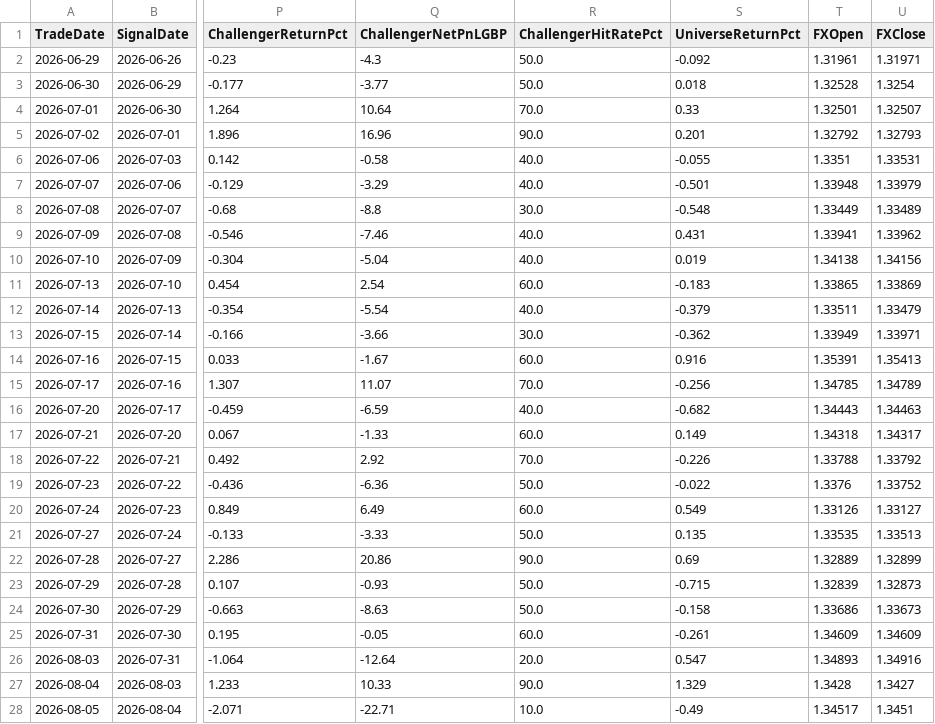
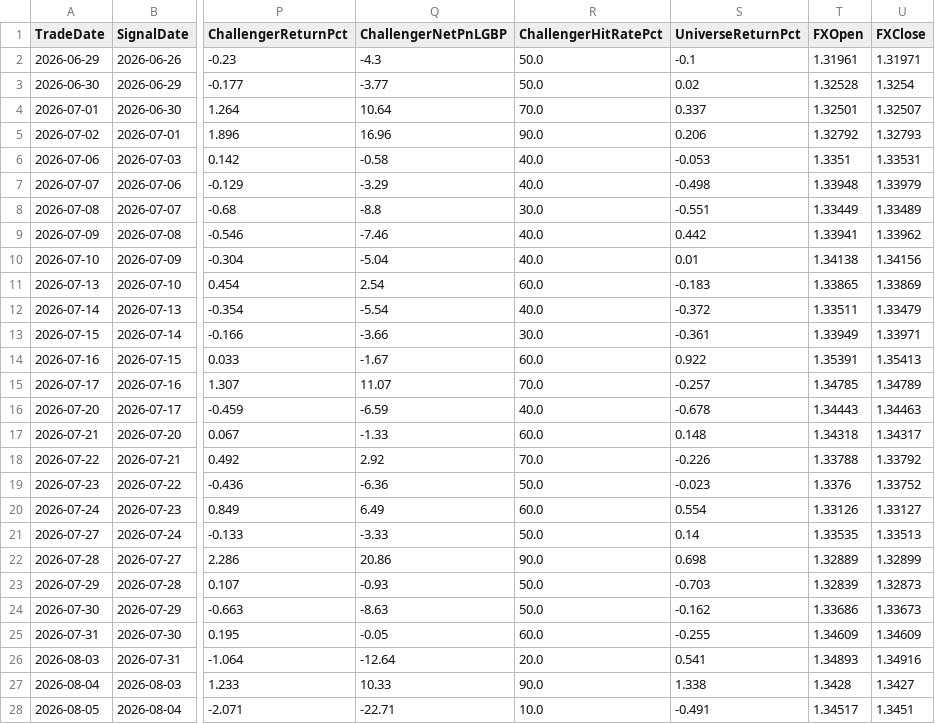
Before and after one commit to MrinalBhargava/sp500-dashboard, a CSV file: daily_pnl.csv, drawn as a sheet; only a part is shown, gaps mark what is left out; the diff covers the shown part only; the diff names each change by its address in the sheet, - before the commit and + after, or states it on an @@ line.

```diff
--- a/daily_pnl.csv
+++ b/daily_pnl.csv
-S2 (UniverseReturnPct): -0.092
+S2 (UniverseReturnPct): -0.1
-S3 (UniverseReturnPct): 0.018
+S3 (UniverseReturnPct): 0.02
-S4 (UniverseReturnPct): 0.33
+S4 (UniverseReturnPct): 0.337
-S5 (UniverseReturnPct): 0.201
+S5 (UniverseReturnPct): 0.206
-S6 (UniverseReturnPct): -0.055
+S6 (UniverseReturnPct): -0.053
-S7 (UniverseReturnPct): -0.501
+S7 (UniverseReturnPct): -0.498
-S8 (UniverseReturnPct): -0.548
+S8 (UniverseReturnPct): -0.551
-S9 (UniverseReturnPct): 0.431
+S9 (UniverseReturnPct): 0.442
-S10 (UniverseReturnPct): 0.019
+S10 (UniverseReturnPct): 0.01
-S12 (UniverseReturnPct): -0.379
+S12 (UniverseReturnPct): -0.372
-S13 (UniverseReturnPct): -0.362
+S13 (UniverseReturnPct): -0.361
-S14 (UniverseReturnPct): 0.916
+S14 (UniverseReturnPct): 0.922
-S15 (UniverseReturnPct): -0.256
+S15 (UniverseReturnPct): -0.257
-S16 (UniverseReturnPct): -0.682
+S16 (UniverseReturnPct): -0.678
-S17 (UniverseReturnPct): 0.149
+S17 (UniverseReturnPct): 0.148
-S19 (UniverseReturnPct): -0.022
+S19 (UniverseReturnPct): -0.023
-S20 (UniverseReturnPct): 0.549
+S20 (UniverseReturnPct): 0.554
-S21 (UniverseReturnPct): 0.135
+S21 (UniverseReturnPct): 0.14
-S22 (UniverseReturnPct): 0.69
+S22 (UniverseReturnPct): 0.698
-S23 (UniverseReturnPct): -0.715
+S23 (UniverseReturnPct): -0.703
-S24 (UniverseReturnPct): -0.158
+S24 (UniverseReturnPct): -0.162
-S25 (UniverseReturnPct): -0.261
+S25 (UniverseReturnPct): -0.255
-S26 (UniverseReturnPct): 0.547
+S26 (UniverseReturnPct): 0.541
-S27 (UniverseReturnPct): 1.329
+S27 (UniverseReturnPct): 1.338
-S28 (UniverseReturnPct): -0.49
+S28 (UniverseReturnPct): -0.491
```
Also changed, not shown: 1 added row and 26 edited cells elsewhere in this file, positions_pnl.csv.
